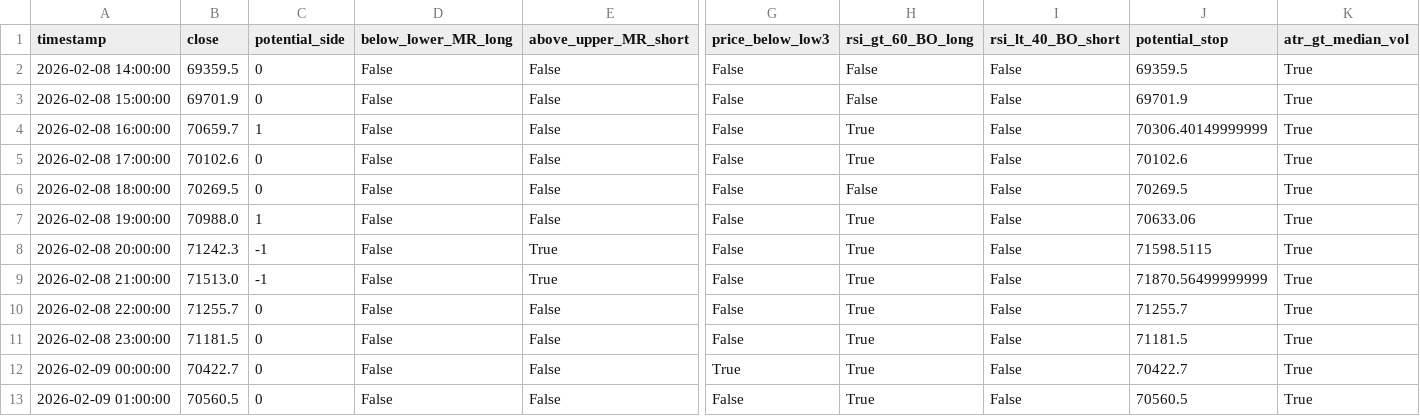
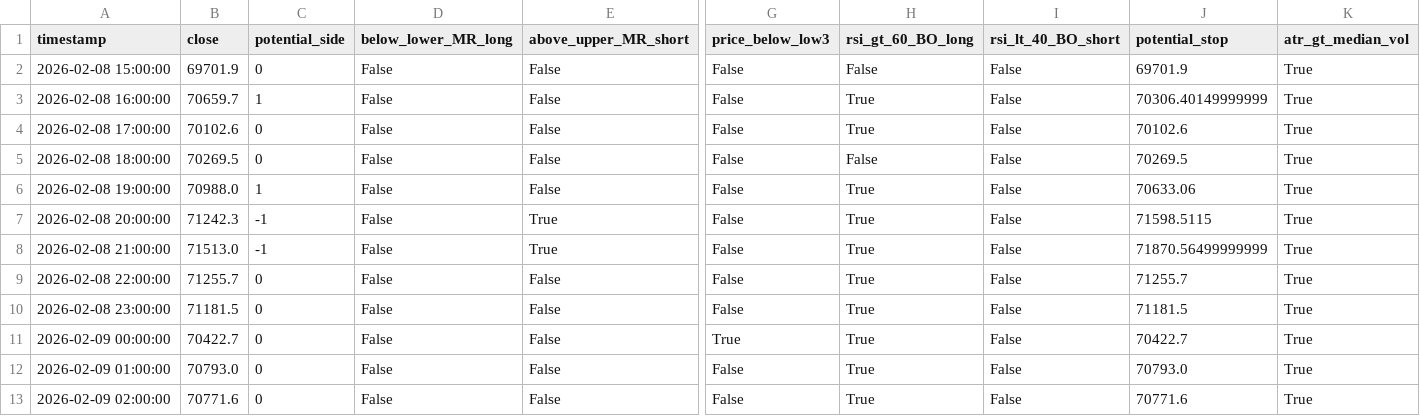
Before and after one commit to cdavocazh/btc-db-v3-cron, a CSV file: backtest_results/conditions.csv, drawn as a sheet; only a part is shown, gaps mark what is left out; removed rows and columns are numbered as before the commit, all else as after; rows hold the shown columns only; the diff names each change by its address in the sheet, - before the commit and + after, or states it on an @@ line.

```diff
--- a/backtest_results/conditions.csv
+++ b/backtest_results/conditions.csv
-row 2: 2026-02-08 14:00:00 | 69359.5 | 0 | False | False | False | False | False | 69359.5 | True
-B12 (close): 70560.5
+B12 (close): 70793.0
-J12 (potential_stop): 70560.5
+J12 (potential_stop): 70793.0
+row 13: 2026-02-09 02:00:00 | 70771.6 | 0 | False | False | False | True | False | 70771.6 | True
```
Also changed, not shown: backtest_results/indicators.csv, 3 other files.
